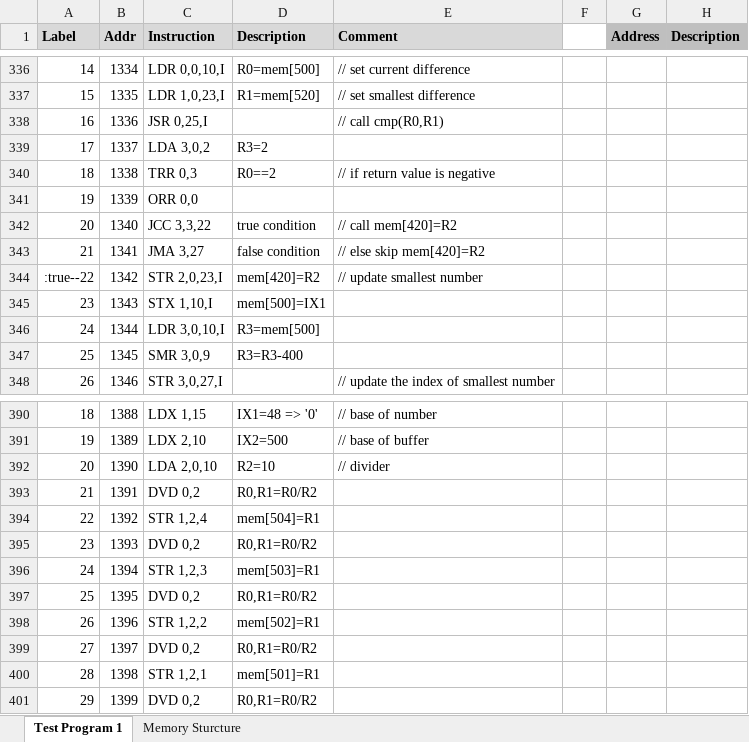
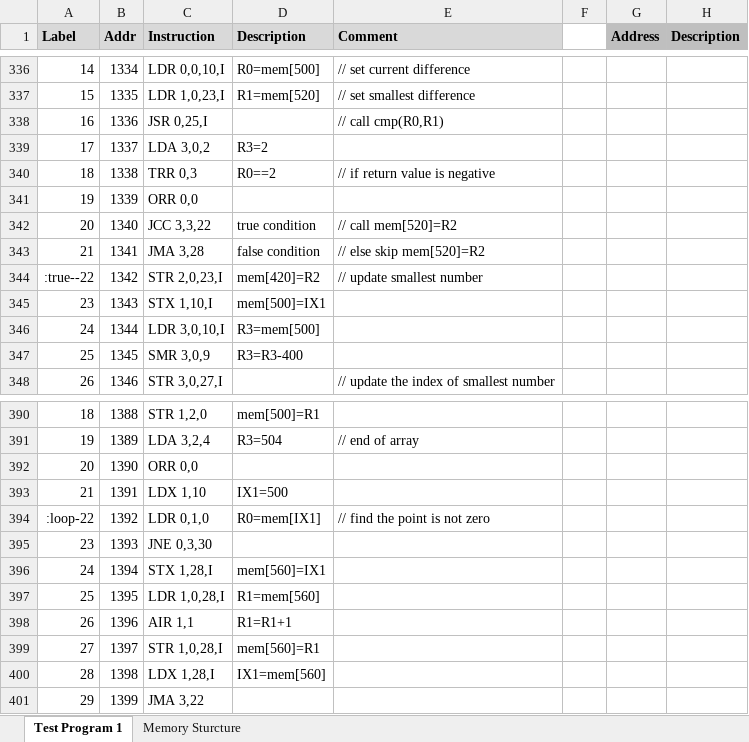
Before and after one commit to srinivaskollipoti/CISC_Machine, an Excel workbook: CISCSimulator/doc/test_program1_design_FN.xlsx, sheet Test Program 1, drawn as a sheet; only a part is shown, gaps mark what is left out; values as stored, in another font and other column widths than the file's, no borders; the diff covers the shown part only; the diff names each change by its address in the sheet, - before the commit and + after, or states it on an @@ line.

```diff
--- a/CISCSimulator/doc/test_program1_design_FN.xlsx (sheet Test Program 1)
+++ b/CISCSimulator/doc/test_program1_design_FN.xlsx (sheet Test Program 1)
-E342 (Comment): // call mem[420]=R2
+E342 (Comment): // call mem[520]=R2
-C343 (Instruction): JMA 3,27
+C343 (Instruction): JMA 3,28
-E343 (Comment): // else skip mem[420]=R2
+E343 (Comment): // else skip mem[520]=R2
-C390 (Instruction): LDX 1,15
+C390 (Instruction): STR 1,2,0
-D390 (Description): IX1=48 => '0'
+D390 (Description): mem[500]=R1
-E390 (Comment): // base of number
+E390 (Comment): (empty)
-C391 (Instruction): LDX 2,10
+C391 (Instruction): LDA 3,2,4
-D391 (Description): IX2=500
+D391 (Description): R3=504
-E391 (Comment): // base of buffer
+E391 (Comment): // end of array
-C392 (Instruction): LDA 2,0,10
+C392 (Instruction): ORR 0,0
-D392 (Description): R2=10
+D392 (Description): (empty)
-E392 (Comment): // divider
+E392 (Comment): (empty)
-C393 (Instruction): DVD 0,2
+C393 (Instruction): LDX 1,10
-D393 (Description): R0,R1=R0/R2
+D393 (Description): IX1=500
-A394 (Label): 22
+A394 (Label): :loop-22
-C394 (Instruction): STR 1,2,4
+C394 (Instruction): LDR 0,1,0
-D394 (Description): mem[504]=R1
+D394 (Description): R0=mem[IX1]
-E394 (Comment): (empty)
+E394 (Comment): // find the point is not zero
-C395 (Instruction): DVD 0,2
+C395 (Instruction): JNE 0,3,30
-D395 (Description): R0,R1=R0/R2
+D395 (Description): (empty)
-C396 (Instruction): STR 1,2,3
+C396 (Instruction): STX 1,28,I
-D396 (Description): mem[503]=R1
+D396 (Description): mem[560]=IX1
-C397 (Instruction): DVD 0,2
+C397 (Instruction): LDR 1,0,28,I
-D397 (Description): R0,R1=R0/R2
+D397 (Description): R1=mem[560]
-C398 (Instruction): STR 1,2,2
+C398 (Instruction): AIR 1,1
-D398 (Description): mem[502]=R1
+D398 (Description): R1=R1+1
-C399 (Instruction): DVD 0,2
+C399 (Instruction): STR 1,0,28,I
-D399 (Description): R0,R1=R0/R2
+D399 (Description): mem[560]=R1
-C400 (Instruction): STR 1,2,1
+C400 (Instruction): LDX 1,28,I
-D400 (Description): mem[501]=R1
+D400 (Description): IX1=mem[560]
-C401 (Instruction): DVD 0,2
+C401 (Instruction): JMA 3,22
-D401 (Description): R0,R1=R0/R2
+D401 (Description): (empty)
```
Also changed, not shown: 5 added rows, 227 edited cells and cell formats elsewhere in this sheet, 4 other files.
